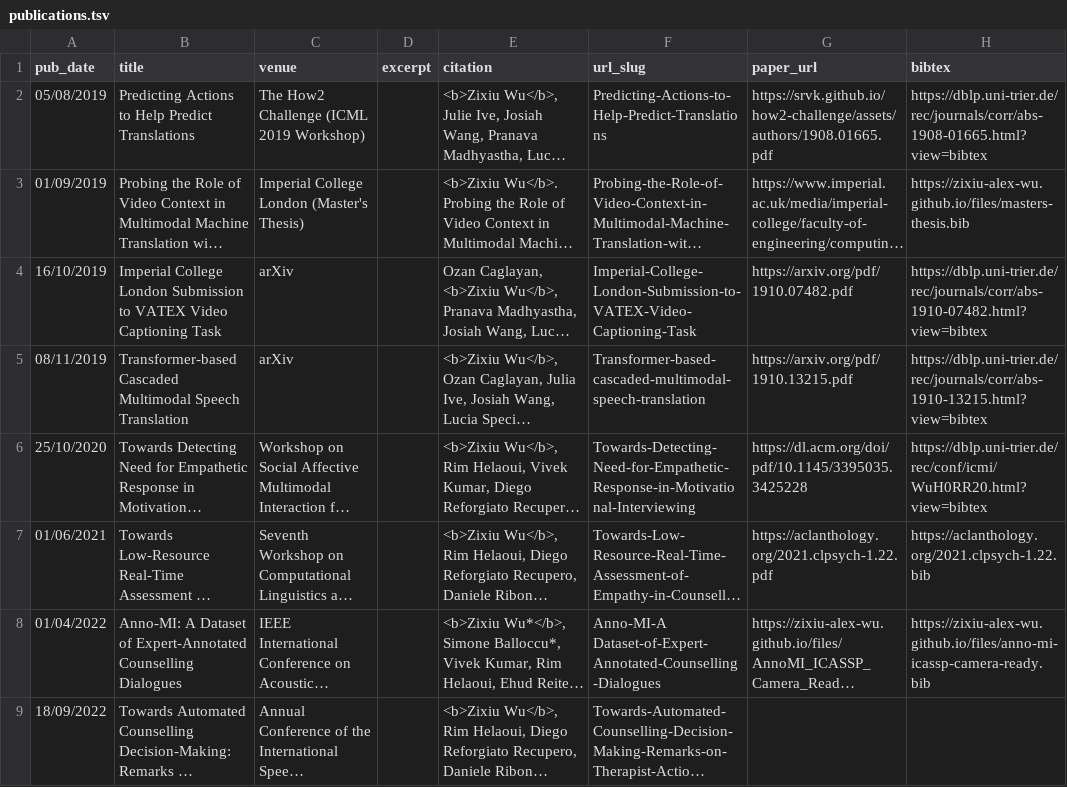
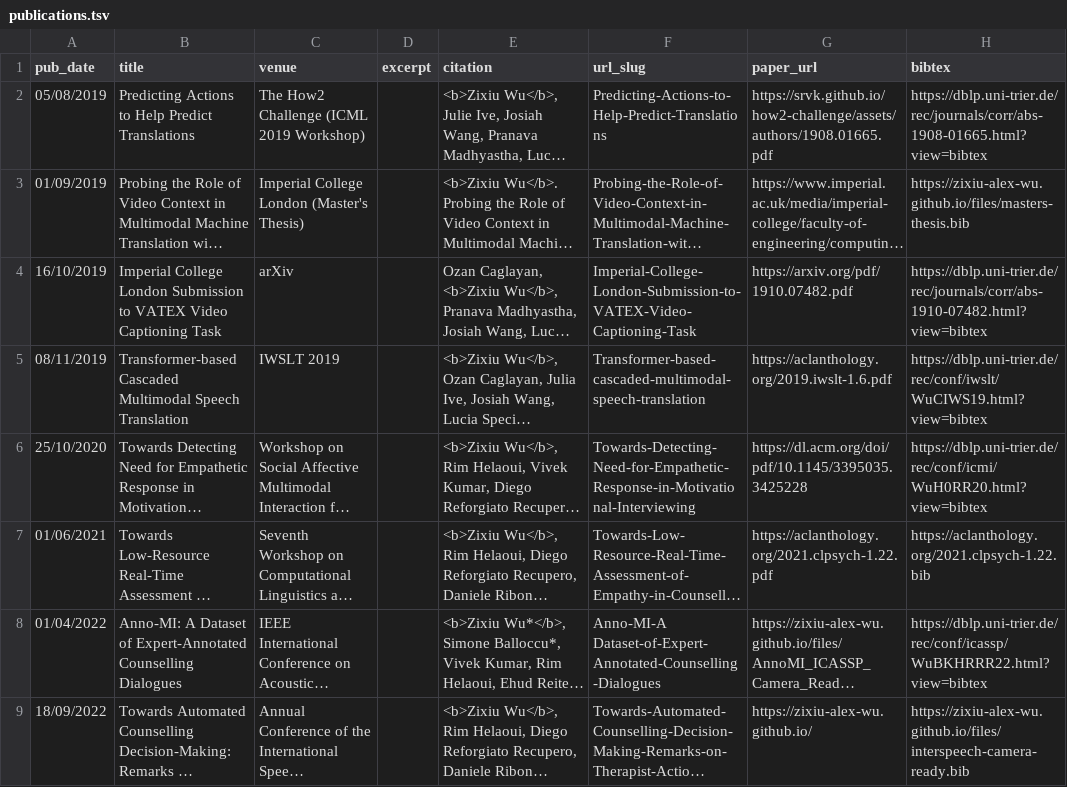
Before and after one commit to zixiu-alex-wu/zixiu-alex-wu.github.io, a TSV file: markdown_generator/publications.tsv, drawn as a sheet; long unchanged cells end in …; the diff names each change by its address in the sheet, - before the commit and + after, or states it on an @@ line.

Commit message:
Modified IWSLT entry; Added bibtex and useless paper URL for Interspeech paper (so that the entry it appears on the website)

```diff
--- a/markdown_generator/publications.tsv
+++ b/markdown_generator/publications.tsv
-C5 (venue): arXiv
+C5 (venue): IWSLT 2019
-G5 (paper_url): https://arxiv.org/pdf/1910.13215.pdf
+G5 (paper_url): https://aclanthology.org/2019.iwslt-1.6.pdf
-H5 (bibtex): https://dblp.uni-trier.de/rec/journals/corr/abs-1910-13215.html?view=bibtex
+H5 (bibtex): https://dblp.uni-trier.de/rec/conf/iwslt/WuCIWS19.html?view=bibtex
-H8 (bibtex): https://zixiu-alex-wu.github.io/files/anno-mi-icassp-camera-ready.bib
+H8 (bibtex): https://dblp.uni-trier.de/rec/conf/icassp/WuBKHRRR22.html?view=bibtex
-G9 (paper_url): (empty)
+G9 (paper_url): https://zixiu-alex-wu.github.io/
-H9 (bibtex): (empty)
+H9 (bibtex): https://zixiu-alex-wu.github.io/files/interspeech-camera-ready.bib
```
Also changed, not shown: 2 other files.
